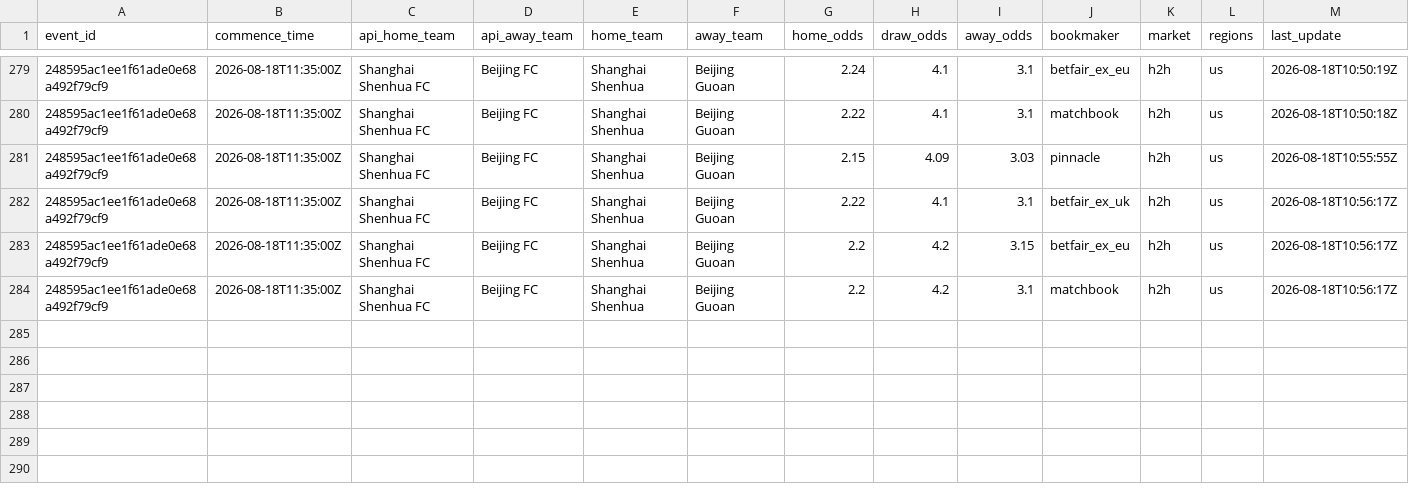
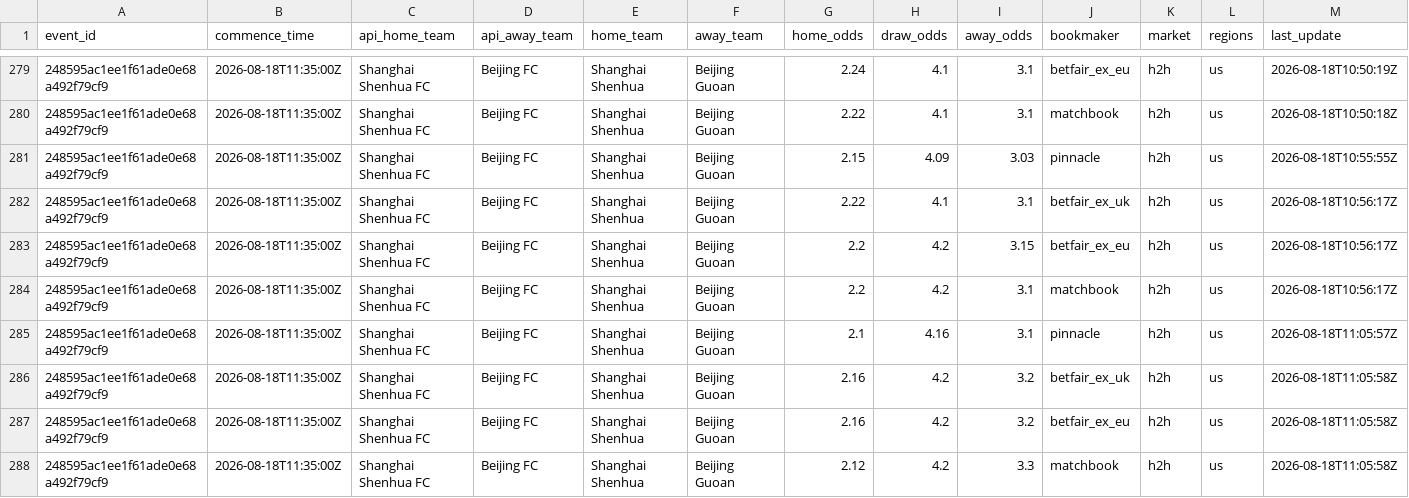
Before and after one commit to jiajun-builds/betmodel, a CSV file: data/raw_data/CHN_pinnacle_spreads_history.csv, drawn as a sheet; only a part is shown, gaps mark what is left out; rows hold the shown columns only; the diff names each change by its address in the sheet, - before the commit and + after, or states it on an @@ line.

```diff
--- a/data/raw_data/CHN_pinnacle_spreads_history.csv
+++ b/data/raw_data/CHN_pinnacle_spreads_history.csv
+row 285: 248595ac1ee1f61ade0e68a492f79cf9 | 2026-08-18T11:35:00Z | Shanghai Shenhua FC | Beijing FC | Shanghai Shenhua | Beijing Guoan | 2.1 | 4.16 | 3.1 | pinnacle | h2h | us | 2026-08-18T11:05:57Z
+row 286: 248595ac1ee1f61ade0e68a492f79cf9 | 2026-08-18T11:35:00Z | Shanghai Shenhua FC | Beijing FC | Shanghai Shenhua | Beijing Guoan | 2.16 | 4.2 | 3.2 | betfair_ex_uk | h2h | us | 2026-08-18T11:05:58Z
+row 287: 248595ac1ee1f61ade0e68a492f79cf9 | 2026-08-18T11:35:00Z | Shanghai Shenhua FC | Beijing FC | Shanghai Shenhua | Beijing Guoan | 2.16 | 4.2 | 3.2 | betfair_ex_eu | h2h | us | 2026-08-18T11:05:58Z
+row 288: 248595ac1ee1f61ade0e68a492f79cf9 | 2026-08-18T11:35:00Z | Shanghai Shenhua FC | Beijing FC | Shanghai Shenhua | Beijing Guoan | 2.12 | 4.2 | 3.3 | matchbook | h2h | us | 2026-08-18T11:05:58Z
```
